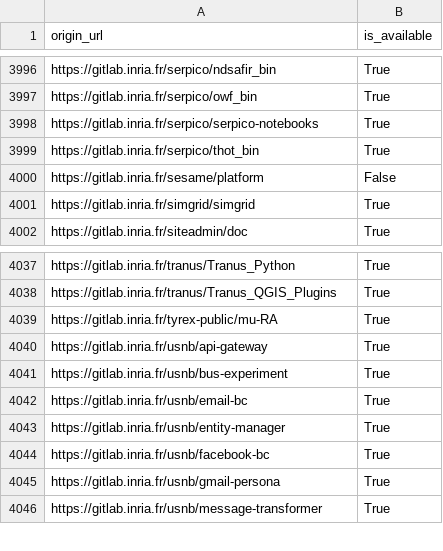
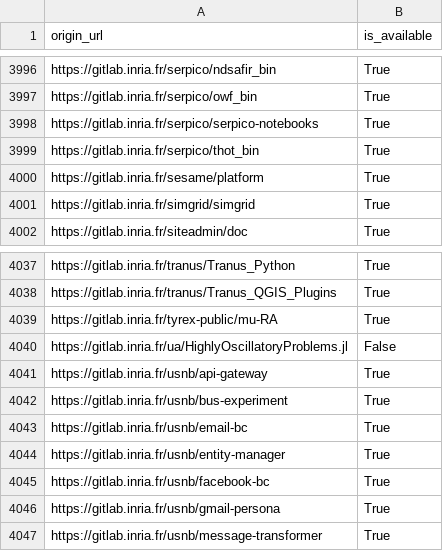
Before and after one commit to bzg/data-codes-sources-fr, a CSV file: data/swh_exists.csv, drawn as a sheet; only a part is shown, gaps mark what is left out.

```diff
--- a/data/swh_exists.csv
+++ b/data/swh_exists.csv
@@ -3999,3 +3999,3 @@ https://gitlab.inria.fr/serpico/serpico-notebooks,True
 https://gitlab.inria.fr/serpico/thot_bin,True
-https://gitlab.inria.fr/sesame/platform,False
+https://gitlab.inria.fr/sesame/platform,True
 https://gitlab.inria.fr/simgrid/simgrid,True
@@ -4039,2 +4039,3 @@ https://gitlab.inria.fr/tranus/Tranus_QGIS_Plugins,True
 https://gitlab.inria.fr/tyrex-public/mu-RA,True
+https://gitlab.inria.fr/ua/HighlyOscillatoryProblems.jl,False
 https://gitlab.inria.fr/usnb/api-gateway,True
```
Also changed, not shown: data/organisations/csv/all.csv, 4 other files.
